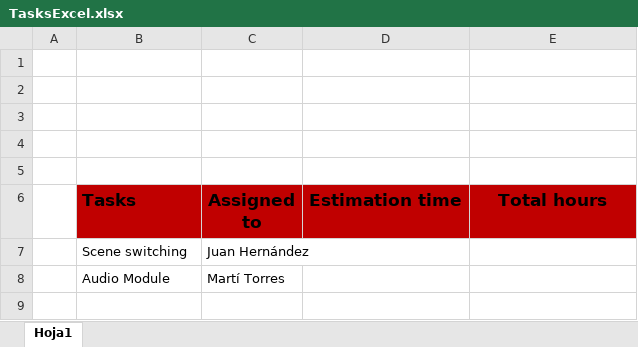
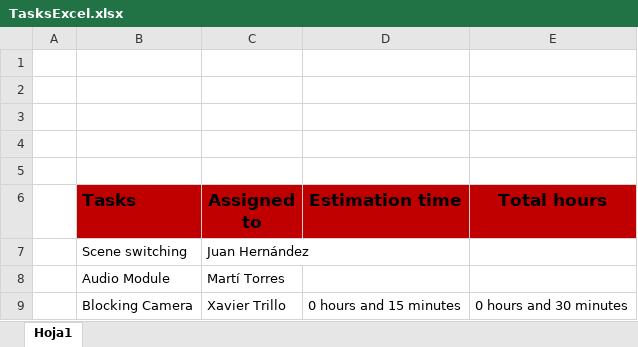
Before and after one commit to mtorres5254/Arial--Comic-Sans--Dealers, an Excel workbook: ExcelTasks/TasksExcel.xlsx, sheet Hoja1, drawn as a sheet; values as stored, in another font and other column widths than the file's, no borders; the diff names each change by its address in the sheet, - before the commit and + after, or states it on an @@ line.

Commit message:
Blocked Camera in Intro and Congrats

```diff
--- a/ExcelTasks/TasksExcel.xlsx (sheet Hoja1)
+++ b/ExcelTasks/TasksExcel.xlsx (sheet Hoja1)
+row 9:  | Blocking Camera | Xavier Trillo | 0 hours and 15 minutes | 0 hours and 30 minutes
```
Also changed, not shown: 7 other files.
